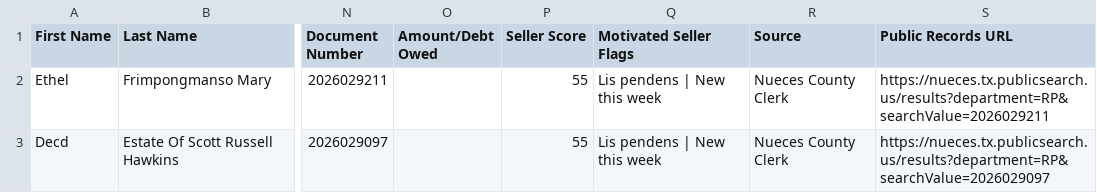
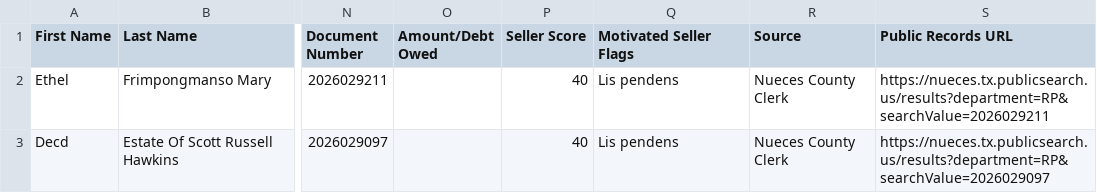
Before and after one commit to sbrios85/nueces-leads, a CSV file: data/leads_for_ghl.csv, drawn as a sheet; only a part is shown, gaps mark what is left out; the diff names each change by its address in the sheet, - before the commit and + after, or states it on an @@ line.

```diff
--- a/data/leads_for_ghl.csv
+++ b/data/leads_for_ghl.csv
-P2:P3 (Seller Score): 55
+P2:P3 (Seller Score): 40
-Q2:Q3 (Motivated Seller Flags): Lis pendens | New this week
+Q2:Q3 (Motivated Seller Flags): Lis pendens
```
Also changed, not shown: data/foreclosures.csv, 6 other files.
